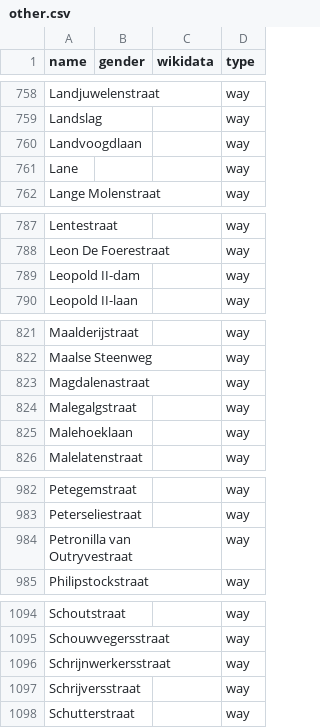
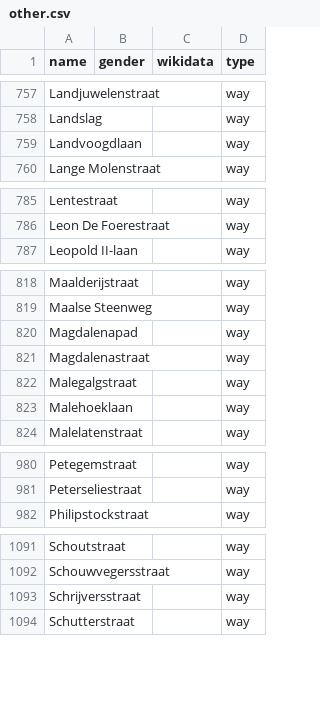
Before and after one commit to openknowledgebe/equalstreetnames-brugge, a CSV file: data/other.csv, drawn as a sheet; only a part is shown, gaps mark what is left out; removed rows and columns are numbered as before the commit, all else as after; the diff covers the shown part only; the diff names each change by its address in the sheet, - before the commit and + after, or states it on an @@ line.

```diff
--- a/data/other.csv
+++ b/data/other.csv
-row 761: Lane |  |  | way
-row 789: Leopold II-dam |  |  | way
+row 820: Magdalenapad |  |  | way
-row 984: Petronilla van Outryvestraat |  |  | way
-row 1096: Schrijnwerkersstraat |  |  | way
```
Also changed, not shown: 5 added rows, 3 removed rows and 1 edited cell elsewhere in this file, data/gender.csv, 2 other files.
